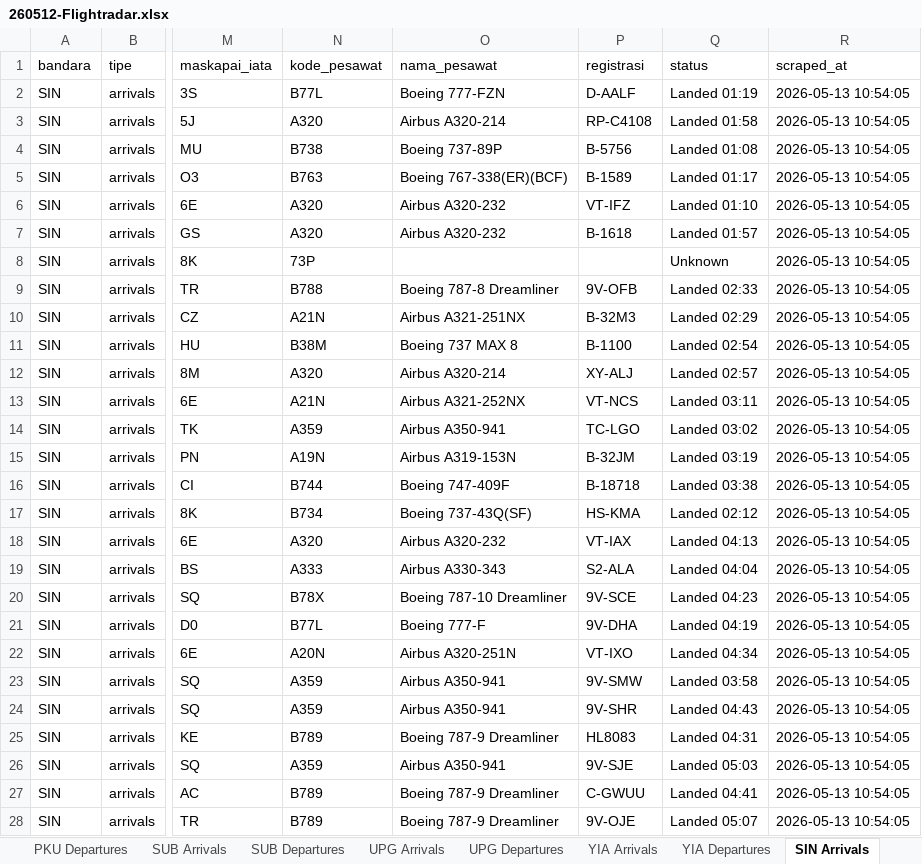
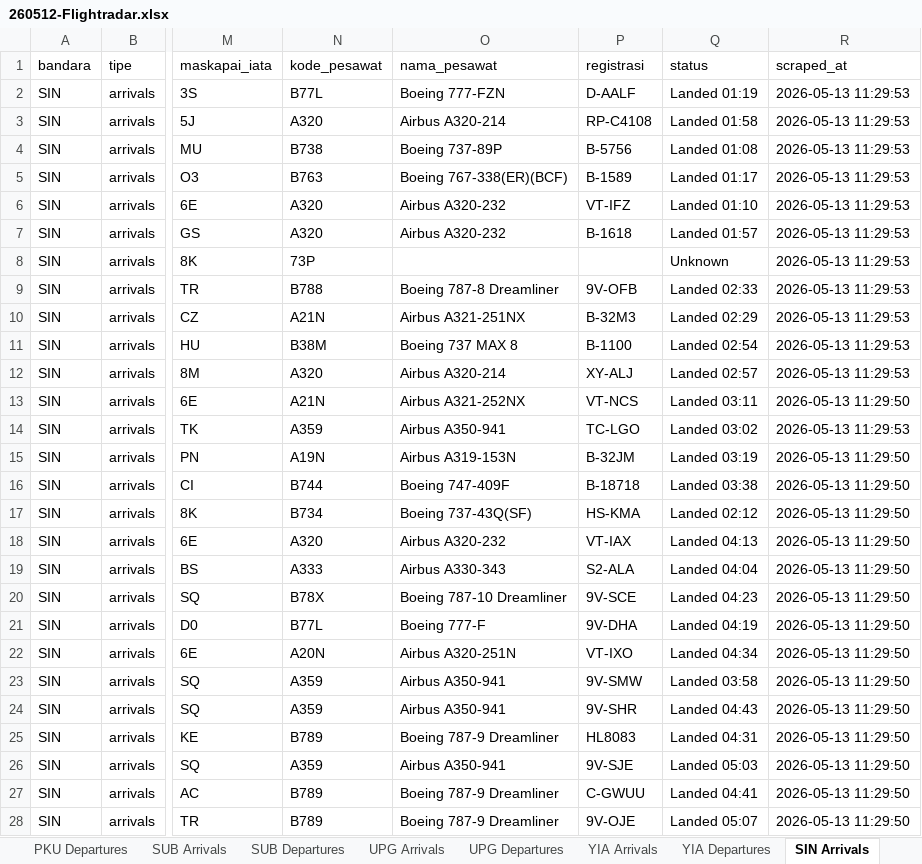
Before and after one commit to haris1508/scrap-flightradar24, an Excel workbook: 260512-Flightradar.xlsx, sheet SIN Arrivals, drawn as a sheet; only a part is shown, gaps mark what is left out; values as stored, in another font and other column widths than the file's, no borders; the diff covers the shown part only; the diff names each change by its address in the sheet, - before the commit and + after, or states it on an @@ line.

```diff
--- a/260512-Flightradar.xlsx (sheet SIN Arrivals)
+++ b/260512-Flightradar.xlsx (sheet SIN Arrivals)
-R2:R12 (scraped_at): 2026-05-13 10:54:05
+R2:R12 (scraped_at): 2026-05-13 11:29:53
-R13 (scraped_at): 2026-05-13 10:54:05
+R13 (scraped_at): 2026-05-13 11:29:50
-R14 (scraped_at): 2026-05-13 10:54:05
+R14 (scraped_at): 2026-05-13 11:29:53
-R15:R28 (scraped_at): 2026-05-13 10:54:05
+R15:R28 (scraped_at): 2026-05-13 11:29:50
```
Also changed, not shown: 431 edited cells elsewhere in this sheet, sheet Semua Data, sheet CGK Arrivals, sheet CGK Departures, sheet KUL Arrivals, sheet KUL Departures, sheet SIN Departures, 14 more sheets, 1 other file.
